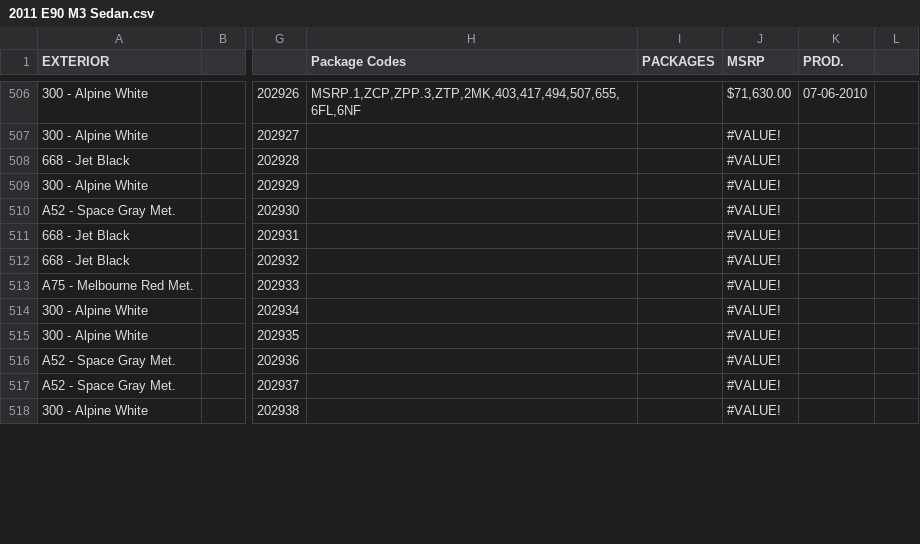
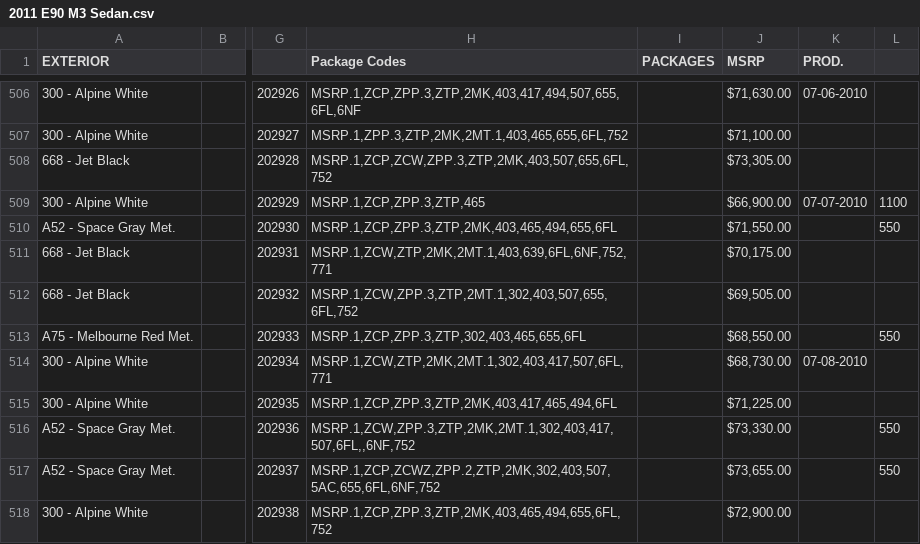
Before and after one commit to Sman19/Active-Website, a CSV file: 2011 E90 M3 Sedan.csv, drawn as a sheet; only a part is shown, gaps mark what is left out; the diff covers the shown part only; the diff names each change by its address in the sheet, - before the commit and + after, or states it on an @@ line.

```diff
--- a/2011 E90 M3 Sedan.csv
+++ b/2011 E90 M3 Sedan.csv
-H507 (Package Codes): (empty)
+H507 (Package Codes): MSRP.1,ZPP.3,ZTP,2MK,2MT.1,403,465,655,6FL,752
-J507 (MSRP): #VALUE!
+J507 (MSRP): $71,100.00
-H508 (Package Codes): (empty)
+H508 (Package Codes): MSRP.1,ZCP,ZCW,ZPP.3,ZTP,2MK,403,507,655,6FL,752
-J508 (MSRP): #VALUE!
+J508 (MSRP): $73,305.00
-H509 (Package Codes): (empty)
+H509 (Package Codes): MSRP.1,ZCP,ZPP.3,ZTP,465
-J509 (MSRP): #VALUE!
+J509 (MSRP): $66,900.00
-K509 (PROD.): (empty)
+K509 (PROD.): 07-07-2010
-L509: (empty)
+L509: 1100
-H510 (Package Codes): (empty)
+H510 (Package Codes): MSRP.1,ZCP,ZPP.3,ZTP,2MK,403,465,494,655,6FL
-J510 (MSRP): #VALUE!
+J510 (MSRP): $71,550.00
-L510: (empty)
+L510: 550
-H511 (Package Codes): (empty)
+H511 (Package Codes): MSRP.1,ZCW,ZTP,2MK,2MT.1,403,639,6FL,6NF,752,771
-J511 (MSRP): #VALUE!
+J511 (MSRP): $70,175.00
-H512 (Package Codes): (empty)
+H512 (Package Codes): MSRP.1,ZCW,ZPP.3,ZTP,2MT.1,302,403,507,655,6FL,752
-J512 (MSRP): #VALUE!
+J512 (MSRP): $69,505.00
-H513 (Package Codes): (empty)
+H513 (Package Codes): MSRP.1,ZCP,ZPP.3,ZTP,302,403,465,655,6FL
-J513 (MSRP): #VALUE!
+J513 (MSRP): $68,550.00
-L513: (empty)
+L513: 550
-H514 (Package Codes): (empty)
+H514 (Package Codes): MSRP.1,ZCW,ZTP,2MK,2MT.1,302,403,417,507,6FL,771
-J514 (MSRP): #VALUE!
+J514 (MSRP): $68,730.00
-K514 (PROD.): (empty)
+K514 (PROD.): 07-08-2010
-H515 (Package Codes): (empty)
+H515 (Package Codes): MSRP.1,ZCP,ZPP.3,ZTP,2MK,403,417,465,494,6FL
-J515 (MSRP): #VALUE!
+J515 (MSRP): $71,225.00
-H516 (Package Codes): (empty)
+H516 (Package Codes): MSRP.1,ZCW,ZPP.3,ZTP,2MK,2MT.1,302,403,417,507,6FL,,6NF,752
-J516 (MSRP): #VALUE!
+J516 (MSRP): $73,330.00
-L516:L517: (empty)
+L516:L517: 550
-H517 (Package Codes): (empty)
+H517 (Package Codes): MSRP.1,ZCP,ZCWZ,ZPP.2,ZTP,2MK,302,403,507,5AC,655,6FL,6NF,752
-J517 (MSRP): #VALUE!
+J517 (MSRP): $73,655.00
-H518 (Package Codes): (empty)
+H518 (Package Codes): MSRP.1,ZCP,ZPP.3,ZTP,2MK,403,465,494,655,6FL,752
-J518 (MSRP): #VALUE!
+J518 (MSRP): $72,900.00
```
Also changed, not shown: 114 edited cells elsewhere in this file.
